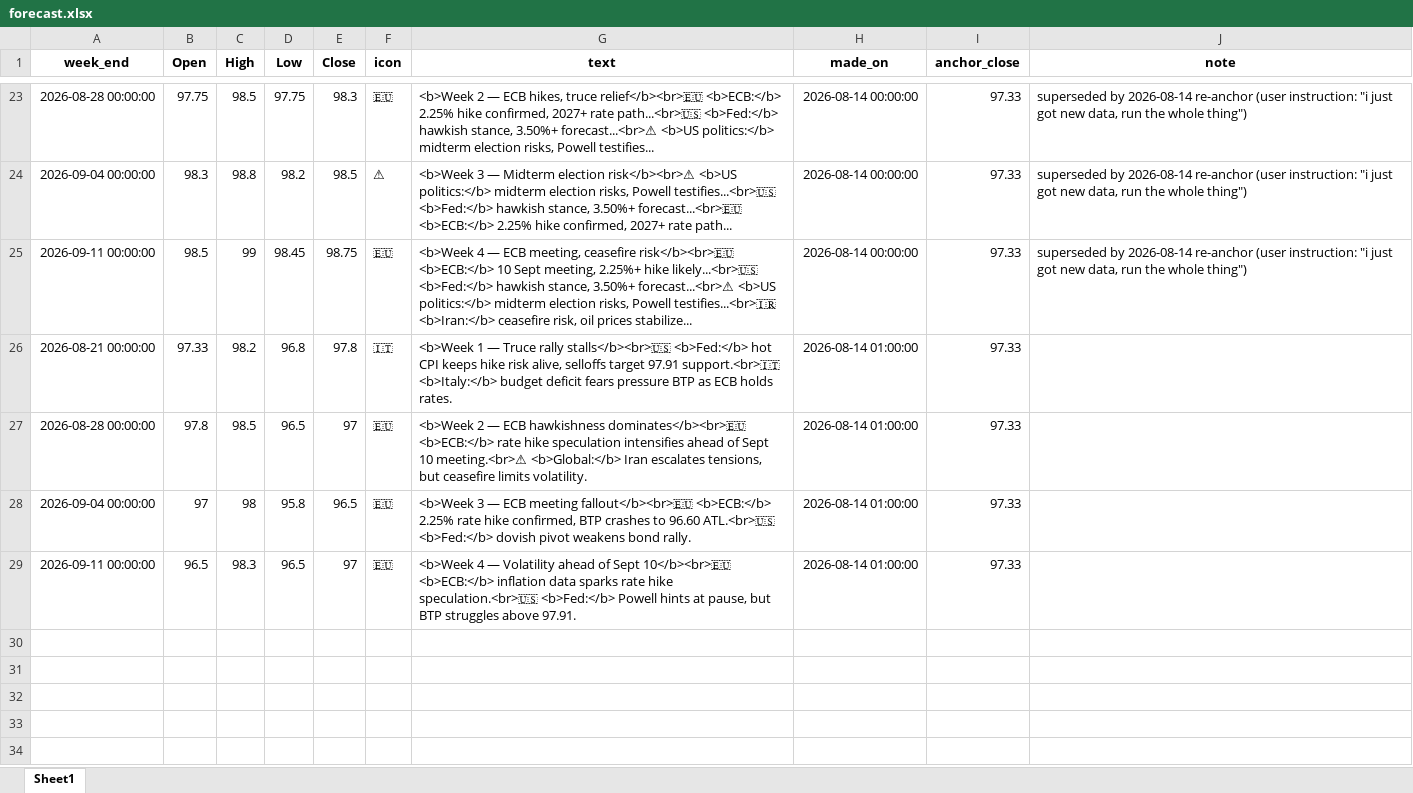
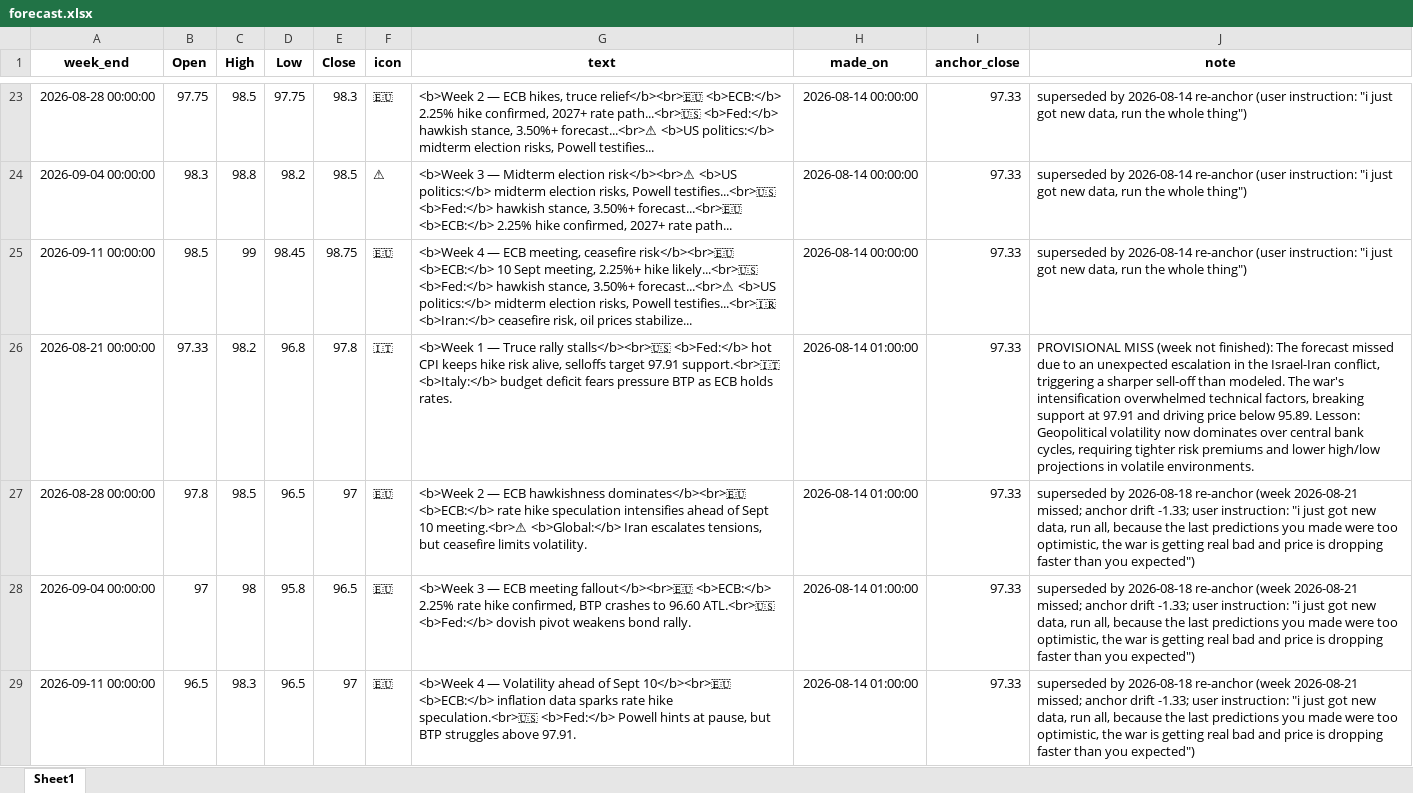
Before and after one commit to mdipietro09/ClaudeCodeAI, an Excel workbook: BONDchart/forecast.xlsx, sheet Sheet1, drawn as a sheet; only a part is shown, gaps mark what is left out; values as stored, in another font and other column widths than the file's, no borders; the diff covers the shown part only; the diff names each change by its address in the sheet, - before the commit and + after, or states it on an @@ line.

```diff
--- a/BONDchart/forecast.xlsx (sheet Sheet1)
+++ b/BONDchart/forecast.xlsx (sheet Sheet1)
-J26 (note): (empty)
+J26 (note): PROVISIONAL MISS (week not finished): The forecast missed due to an unexpected escalation in the Israel-Iran conflict, triggering a sharper sell-off than modeled. The war's intensification overwhelmed technical factors, breaking support at 97.91 and driving price below 95.89. Lesson: Geopolitical volatility now dominates over central bank cycles, requiring tighter risk premiums and lower high/low projections in volatile environments.
-J27:J29 (note): (empty)
+J27:J29 (note): superseded by 2026-08-18 re-anchor (week 2026-08-21 missed; anchor drift -1.33; user instruction: "i just got new data, run all, because the last predictions you made were too optimistic, the war is getting real bad and price is dropping faster than you expected")
```
Also changed, not shown: 4 added rows elsewhere in this sheet, BONDchart/macro_events.xlsx, GYMapp/gains.xlsx, 3 other files.
